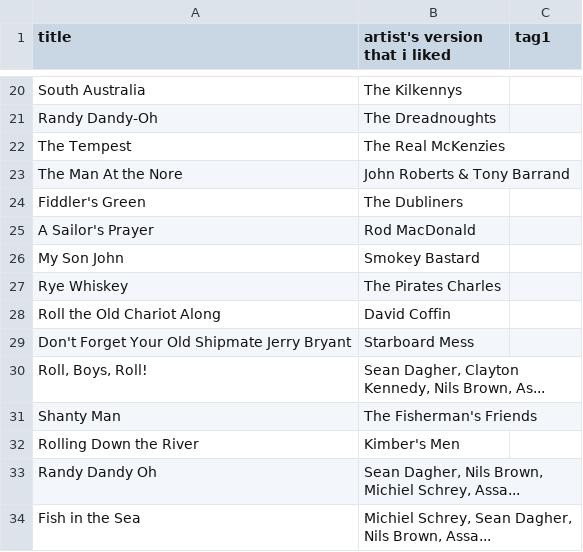
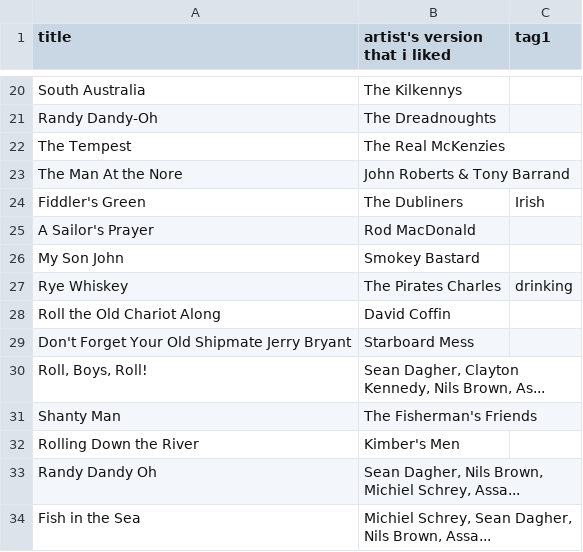
Before and after one commit to emgrasmeder/music, a TSV file: sea-shanties.tsv, drawn as a sheet; only a part is shown, gaps mark what is left out.

Commit message:
Update sea-shanties.tsv

```diff
--- a/sea-shanties.tsv
+++ b/sea-shanties.tsv
@@ -23,6 +23,6 @@ The Tempest	The Real McKenzies
 The Man At the Nore	John Roberts & Tony Barrand	
-Fiddler's Green	The Dubliners	
+Fiddler's Green	The Dubliners	Irish
 A Sailor's Prayer	Rod MacDonald	
 My Son John	Smokey Bastard	
-Rye Whiskey	The Pirates Charles	
+Rye Whiskey	The Pirates Charles	drinking
 Roll the Old Chariot Along	David Coffin	
```
